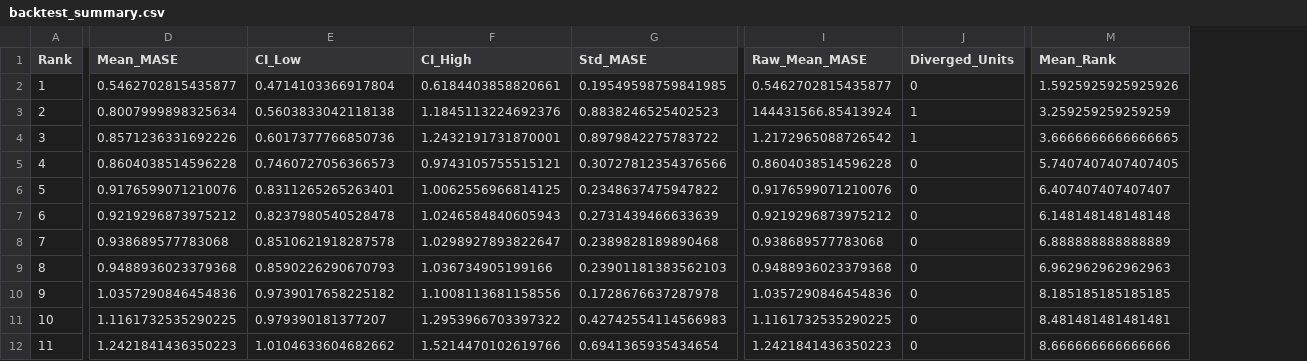
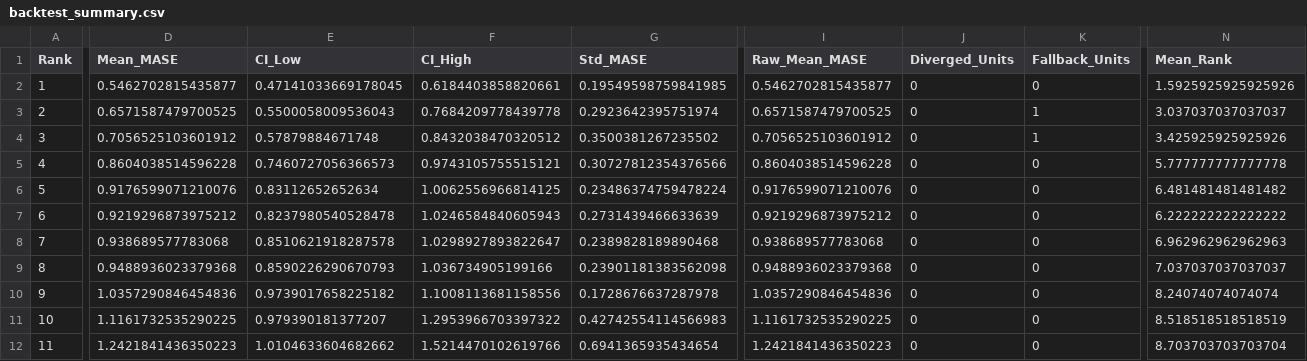
Before and after one commit to JoshiMinh/steam-player-forecasting, a CSV file: assets/reports/backtest_summary.csv, drawn as a sheet; only a part is shown, gaps mark what is left out; addresses are those after the commit; the diff covers the shown part only; the diff names each change by its address in the sheet, - before the commit and + after, or states it on an @@ line.

```diff
--- a/assets/reports/backtest_summary.csv
+++ b/assets/reports/backtest_summary.csv
+column K (Fallback_Units), rows 2-12: 0 | 1 | 1 | 0 | 0 | 0 | 0 | 0 | 0 | 0 | 0
-E2 (CI_Low): 0.4714103366917804
+E2 (CI_Low): 0.47141033669178045
-D3 (Mean_MASE): 0.8007999898325634
+D3 (Mean_MASE): 0.6571587479700525
-E3 (CI_Low): 0.5603833042118138
+E3 (CI_Low): 0.5500058009536043
-F3 (CI_High): 1.1845113224692376
+F3 (CI_High): 0.7684209778439778
-G3 (Std_MASE): 0.8838246525402523
+G3 (Std_MASE): 0.2923642395751974
-I3 (Raw_Mean_MASE): 144431566.85413924
+I3 (Raw_Mean_MASE): 0.6571587479700525
-J3:J4 (Diverged_Units): 1
+J3:J4 (Diverged_Units): 0
-N3 (Mean_Rank): 3.259259259259259
+N3 (Mean_Rank): 3.037037037037037
-D4 (Mean_MASE): 0.8571236331692226
+D4 (Mean_MASE): 0.7056525103601912
-E4 (CI_Low): 0.6017377766850736
+E4 (CI_Low): 0.57879884671748
-F4 (CI_High): 1.2432191731870001
+F4 (CI_High): 0.8432038470320512
-G4 (Std_MASE): 0.8979842275783722
+G4 (Std_MASE): 0.3500381267235502
-I4 (Raw_Mean_MASE): 1.2172965088726542
+I4 (Raw_Mean_MASE): 0.7056525103601912
-N4 (Mean_Rank): 3.6666666666666665
+N4 (Mean_Rank): 3.425925925925926
-N5 (Mean_Rank): 5.7407407407407405
+N5 (Mean_Rank): 5.777777777777778
-E6 (CI_Low): 0.8311265265263401
+E6 (CI_Low): 0.83112652652634
-G6 (Std_MASE): 0.2348637475947822
+G6 (Std_MASE): 0.23486374759478224
-N6 (Mean_Rank): 6.407407407407407
+N6 (Mean_Rank): 6.481481481481482
-N7 (Mean_Rank): 6.148148148148148
+N7 (Mean_Rank): 6.222222222222222
-N8 (Mean_Rank): 6.888888888888889
+N8 (Mean_Rank): 6.962962962962963
-G9 (Std_MASE): 0.23901181383562103
+G9 (Std_MASE): 0.23901181383562098
-N9 (Mean_Rank): 6.962962962962963
+N9 (Mean_Rank): 7.037037037037037
-N10 (Mean_Rank): 8.185185185185185
+N10 (Mean_Rank): 8.24074074074074
-N11 (Mean_Rank): 8.481481481481481
+N11 (Mean_Rank): 8.518518518518519
-N12 (Mean_Rank): 8.666666666666666
+N12 (Mean_Rank): 8.703703703703704
```
Also changed, not shown: 3 edited cells elsewhere in this file, assets/reports/backtest_fold_metrics.csv, assets/reports/backtest_significance.csv, 17 other files.
